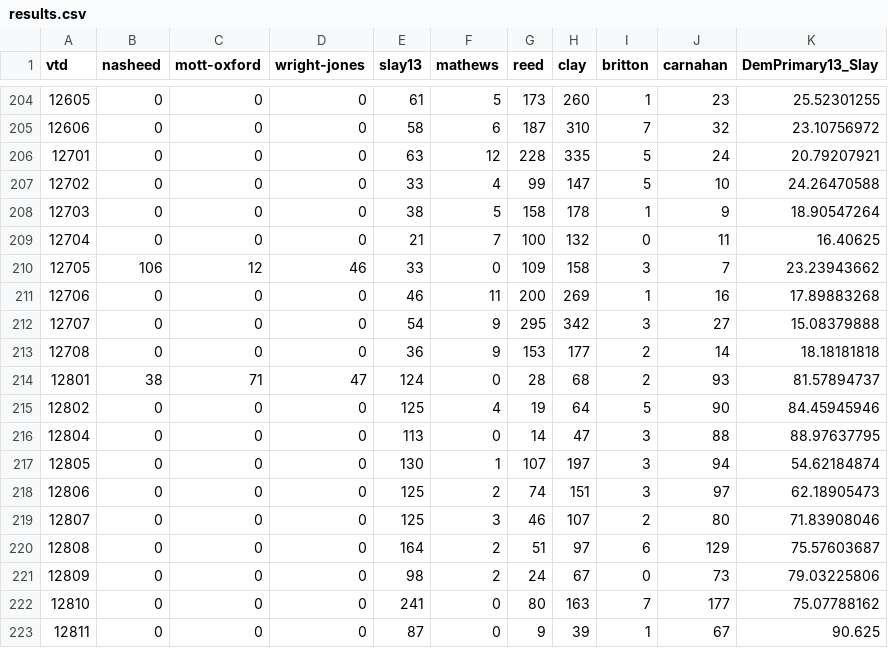
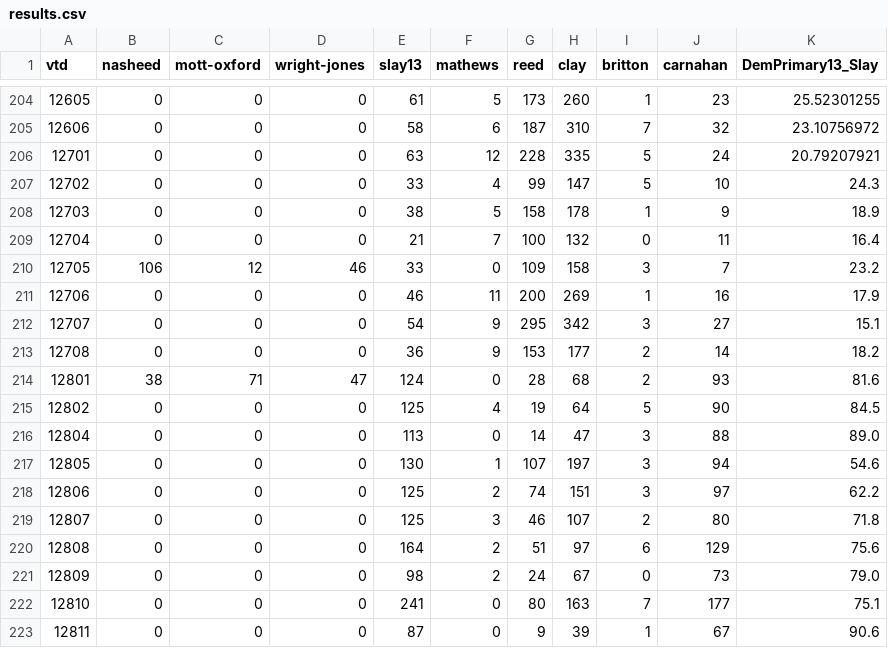
Before and after one commit to PJ2146/PJ2146.github.io, a CSV file: data/results.csv, drawn as a sheet; only a part is shown, gaps mark what is left out.

Commit message:
Auto-update

```diff
--- a/data/results.csv
+++ b/data/results.csv
@@ -206,18 +206,18 @@ vtd,nasheed,mott-oxford,wright-jones,slay13,mathews,reed,clay,britton,carnahan,D
 12701,0,0,0,63,12,228,335,5,24,20.79207921
-12702,0,0,0,33,4,99,147,5,10,24.26470588
-12703,0,0,0,38,5,158,178,1,9,18.90547264
-12704,0,0,0,21,7,100,132,0,11,16.40625
-12705,106,12,46,33,0,109,158,3,7,23.23943662
-12706,0,0,0,46,11,200,269,1,16,17.89883268
-12707,0,0,0,54,9,295,342,3,27,15.08379888
-12708,0,0,0,36,9,153,177,2,14,18.18181818
-12801,38,71,47,124,0,28,68,2,93,81.57894737
-12802,0,0,0,125,4,19,64,5,90,84.45945946
-12804,0,0,0,113,0,14,47,3,88,88.97637795
-12805,0,0,0,130,1,107,197,3,94,54.62184874
-12806,0,0,0,125,2,74,151,3,97,62.18905473
-12807,0,0,0,125,3,46,107,2,80,71.83908046
-12808,0,0,0,164,2,51,97,6,129,75.57603687
-12809,0,0,0,98,2,24,67,0,73,79.03225806
-12810,0,0,0,241,0,80,163,7,177,75.07788162
-12811,0,0,0,87,0,9,39,1,67,90.625
+12702,0,0,0,33,4,99,147,5,10,24.3
+12703,0,0,0,38,5,158,178,1,9,18.9
+12704,0,0,0,21,7,100,132,0,11,16.4
+12705,106,12,46,33,0,109,158,3,7,23.2
+12706,0,0,0,46,11,200,269,1,16,17.9
+12707,0,0,0,54,9,295,342,3,27,15.1
+12708,0,0,0,36,9,153,177,2,14,18.2
+12801,38,71,47,124,0,28,68,2,93,81.6
+12802,0,0,0,125,4,19,64,5,90,84.5
+12804,0,0,0,113,0,14,47,3,88,89.0
+12805,0,0,0,130,1,107,197,3,94,54.6
+12806,0,0,0,125,2,74,151,3,97,62.2
+12807,0,0,0,125,3,46,107,2,80,71.8
+12808,0,0,0,164,2,51,97,6,129,75.6
+12809,0,0,0,98,2,24,67,0,73,79.0
+12810,0,0,0,241,0,80,163,7,177,75.1
+12811,0,0,0,87,0,9,39,1,67,90.6
```
